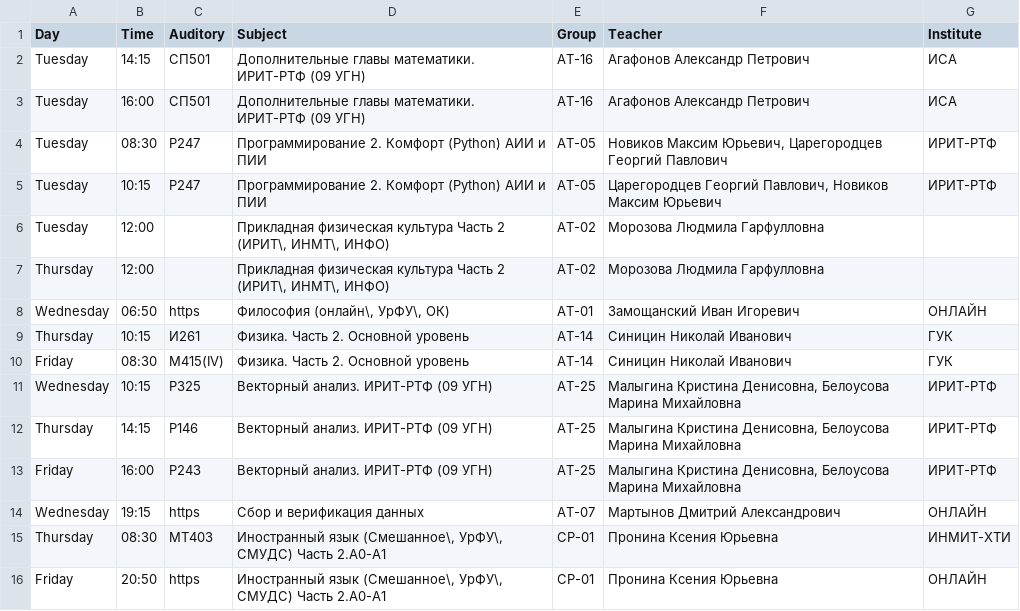
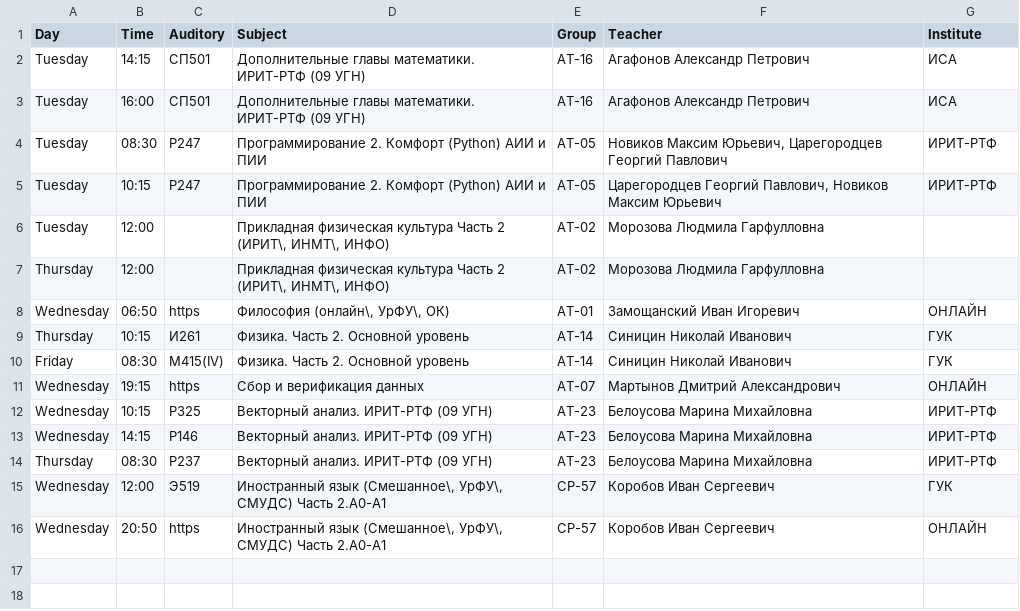
Before and after one commit to Mail20060Zma/Asmodeus, a CSV file: data/schedules/ready/schedule_variant_5.csv, drawn as a sheet; removed rows and columns are numbered as before the commit, all else as after; the diff names each change by its address in the sheet, - before the commit and + after, or states it on an @@ line.

```diff
--- a/data/schedules/ready/schedule_variant_5.csv
+++ b/data/schedules/ready/schedule_variant_5.csv
-row 11: Wednesday | 10:15 | Р325 | Векторный анализ. ИРИТ-РТФ (09 УГН) | АТ-25 | Малыгина Кристина Денисовна, Белоусова Марина Михайловна | ИРИТ-РТФ
-row 12: Thursday | 14:15 | Р146 | Векторный анализ. ИРИТ-РТФ (09 УГН) | АТ-25 | Малыгина Кристина Денисовна, Белоусова Марина Михайловна | ИРИТ-РТФ
-row 13: Friday | 16:00 | Р243 | Векторный анализ. ИРИТ-РТФ (09 УГН) | АТ-25 | Малыгина Кристина Денисовна, Белоусова Марина Михайловна | ИРИТ-РТФ
+row 12: Wednesday | 10:15 | Р325 | Векторный анализ. ИРИТ-РТФ (09 УГН) | АТ-23 | Белоусова Марина Михайловна | ИРИТ-РТФ
+row 13: Wednesday | 14:15 | Р146 | Векторный анализ. ИРИТ-РТФ (09 УГН) | АТ-23 | Белоусова Марина Михайловна | ИРИТ-РТФ
-C14 (Auditory): МТ403
+C14 (Auditory): Р237
-D14 (Subject): Иностранный язык (Смешанное\, УрФУ\, СМУДС) Часть 2.A0-A1
+D14 (Subject): Векторный анализ. ИРИТ-РТФ (09 УГН)
-E14 (Group): СР-01
+E14 (Group): АТ-23
-F14 (Teacher): Пронина Ксения Юрьевна
+F14 (Teacher): Белоусова Марина Михайловна
-G14 (Institute): ИНМИТ-ХТИ
+G14 (Institute): ИРИТ-РТФ
+row 15: Wednesday | 12:00 | Э519 | Иностранный язык (Смешанное\, УрФУ\, СМУДС) Часть 2.A0-A1 | СР-57 | Коробов Иван Сергеевич | ГУК
-A16 (Day): Friday
+A16 (Day): Wednesday
-E16 (Group): СР-01
+E16 (Group): СР-57
-F16 (Teacher): Пронина Ксения Юрьевна
+F16 (Teacher): Коробов Иван Сергеевич
```
Also changed, not shown: data/schedules/ready/schedule_variant_1.csv, data/schedules/ready/schedule_variant_2.csv, 7 other files.
